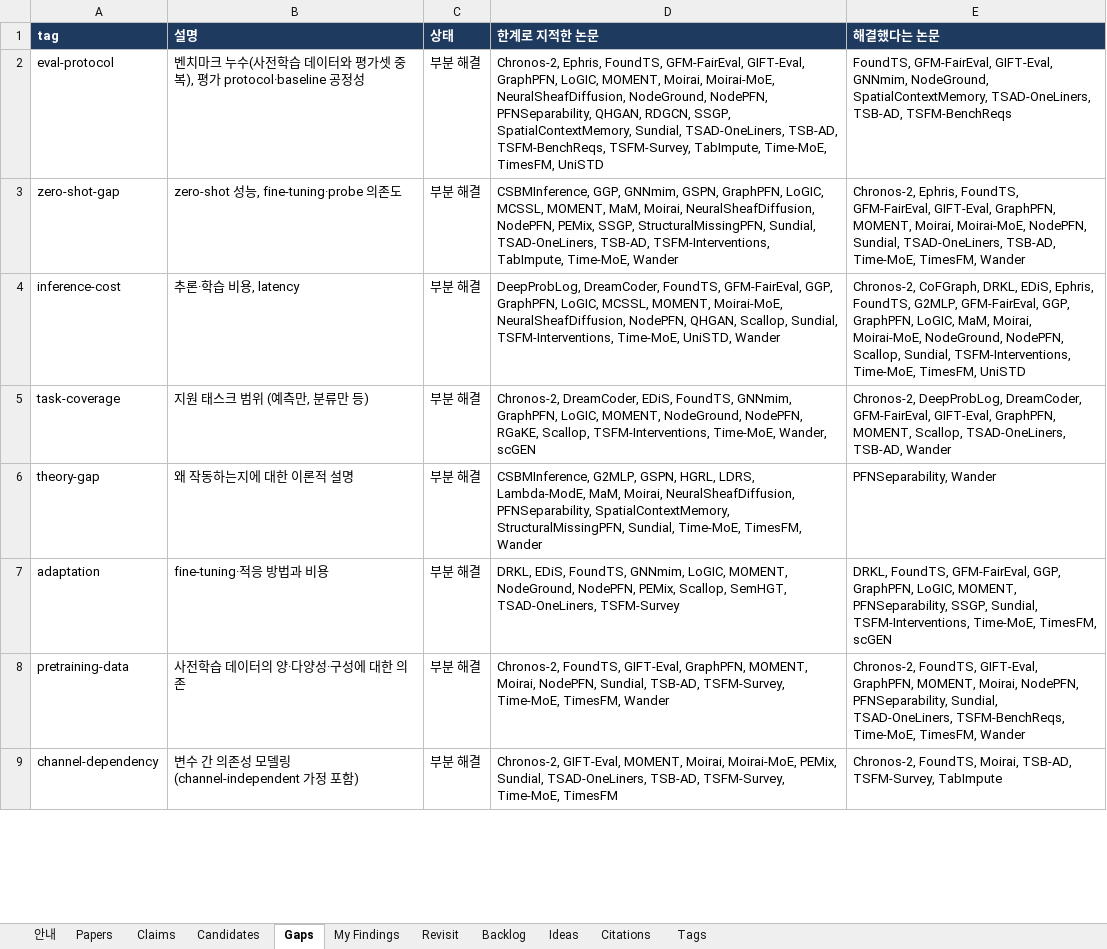
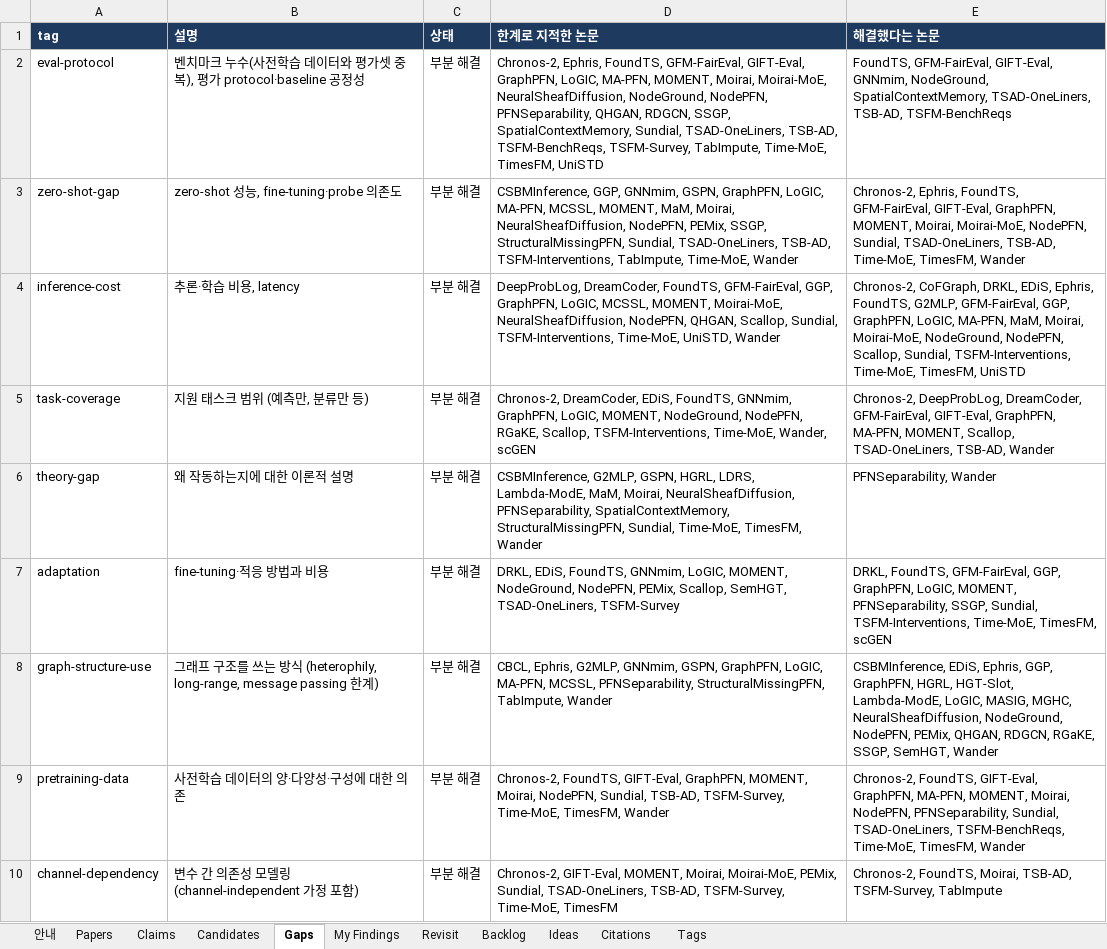
Before and after one commit to seongjinan11-source/research-harness, an Excel workbook: out/research_harness.xlsx, sheet Gaps, drawn as a sheet; only a part is shown; values as stored, in another font and other column widths than the file's, no borders; addresses are those after the commit; the diff covers the shown part only; the diff names each change by its address in the sheet, - before the commit and + after, or states it on an @@ line.

```diff
--- a/out/research_harness.xlsx (sheet Gaps)
+++ b/out/research_harness.xlsx (sheet Gaps)
-D2 (한계로 지적한 논문): …GraphPFN, LoGIC, MOMENT, Moirai,…
+D2 (한계로 지적한 논문): …GraphPFN, LoGIC, MA-PFN, MOMENT, Moirai,…
-D3 (한계로 지적한 논문): …GraphPFN, LoGIC, MCSSL, MOMENT,…
+D3 (한계로 지적한 논문): …GraphPFN, LoGIC, MA-PFN, MCSSL, MOMENT,…
-E4 (해결했다는 논문): …GraphPFN, LoGIC, MaM, Moirai,…
+E4 (해결했다는 논문): …GraphPFN, LoGIC, MA-PFN, MaM, Moirai,…
-E5 (해결했다는 논문): …GIFT-Eval, GraphPFN, MOMENT, Scallop,…
+E5 (해결했다는 논문): …GIFT-Eval, GraphPFN, MA-PFN, MOMENT, Scallop,…
+row 8: graph-structure-use | 그래프 구조를 쓰는 방식 (heterophily, long-range, message passing 한계) | 부분 해결 | CBCL, Ephris, G2MLP, GNNmim, GSPN, GraphPFN, LoGIC, MA-PFN, MCSSL, PFNSeparability, StructuralMissingPFN, TabImpute, Wander | CSBMInference, EDiS, Ephris, GGP, GraphPFN, HGRL, HGT-Slot, Lambda-ModE, LoGIC, MASIG, MGHC, NeuralSheafDiffusion, NodeGround, NodePFN, PEMix, QHGAN, RDGCN, RGaKE, SSGP, SemHGT, Wander
-E9 (해결했다는 논문): …GIFT-Eval, GraphPFN, MOMENT, Moirai,…
+E9 (해결했다는 논문): …GIFT-Eval, GraphPFN, MA-PFN, MOMENT, Moirai,…
```
Also changed, not shown: 2 added rows, 3 removed rows and 3 edited cells elsewhere in this sheet, sheet Revisit, sheet Candidates, sheet My Findings, sheet Claims, sheet Papers, sheet Citations, 1 more sheet, 44 other files.
